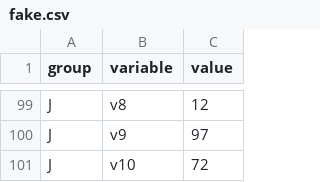
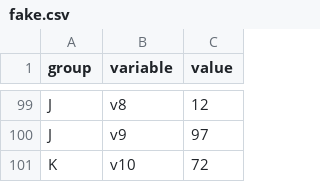
Before and after one commit to LYuan22/teststuff, a CSV file: data/fake.csv, drawn as a sheet; only a part is shown, gaps mark what is left out.

Commit message:
change to K

```diff
--- a/data/fake.csv
+++ b/data/fake.csv
@@ -100,2 +100,2 @@ J,v8,12
 J,v9,97
-J,v10,72
+K,v10,72
```
